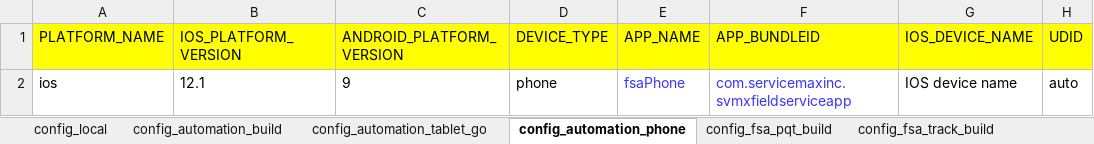
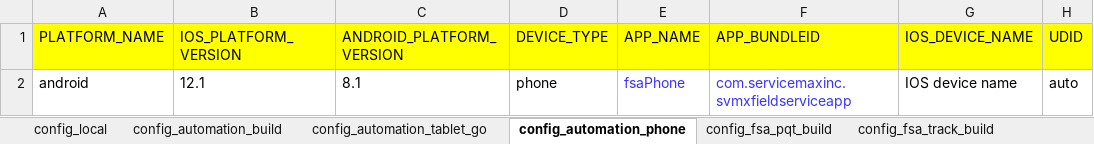
Before and after one commit to svmx-amresh-kumar/SVMX_Catalyst, an Excel workbook: fsaautomation/resources/config_properties.xlsx, sheet config_automation_phone, drawn as a sheet; only a part is shown; values as stored, in another font and other column widths than the file's, no borders; the diff names each change by its address in the sheet, - before the commit and + after, or states it on an @@ line.

```diff
--- a/fsaautomation/resources/config_properties.xlsx (sheet config_automation_phone)
+++ b/fsaautomation/resources/config_properties.xlsx (sheet config_automation_phone)
-A2 (PLATFORM_NAME): ios
+A2 (PLATFORM_NAME): android
-C2 (ANDROID_PLATFORM_VERSION): 9
+C2 (ANDROID_PLATFORM_VERSION): 8.1
```
Also changed, not shown: sheet config_fsa_pqt_build, sheet config_automation_build, 1 other file.
